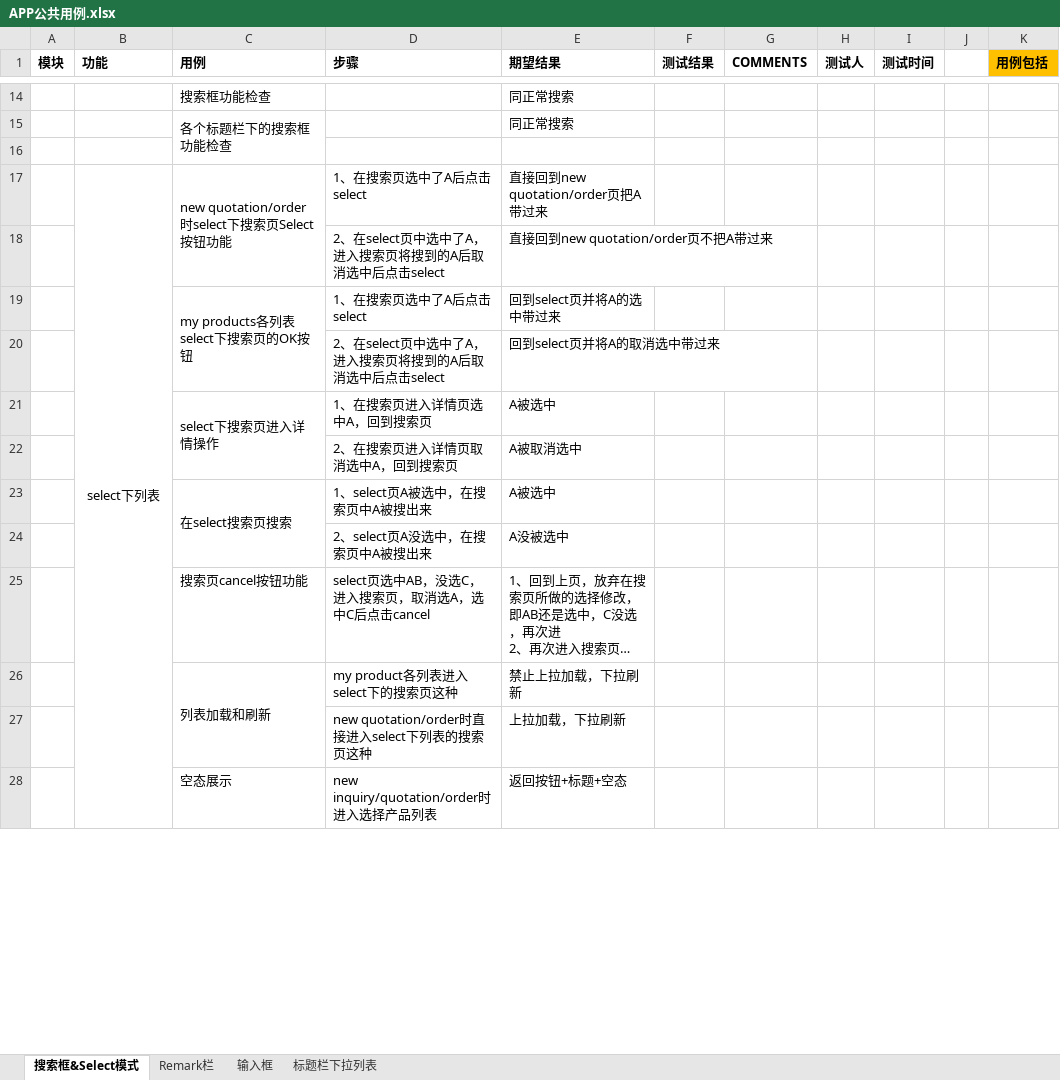
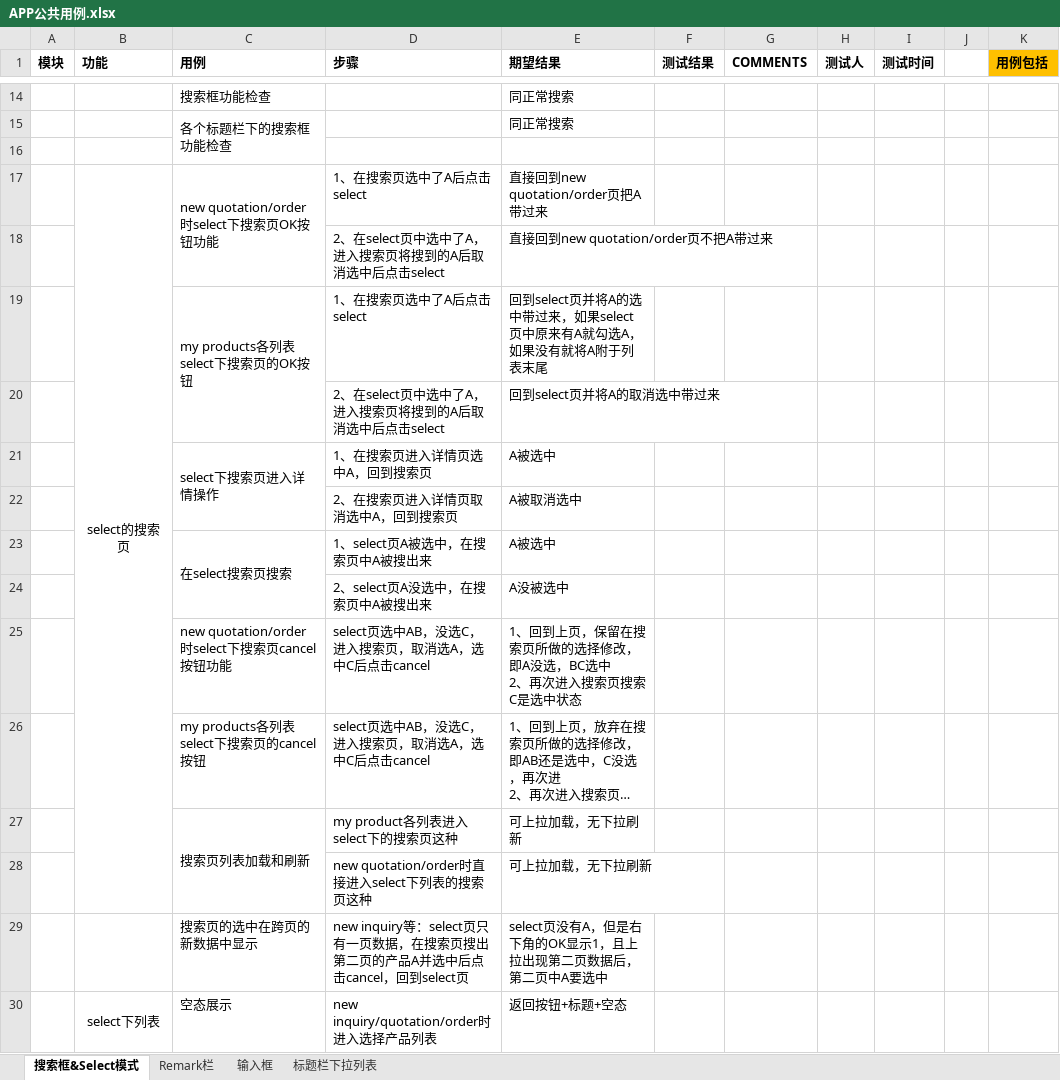
Before and after one commit to BlackVisor/Testcase, an Excel workbook: APP公共用例.xlsx, sheet 搜索框&Select模式, drawn as a sheet; only a part is shown, gaps mark what is left out; long unchanged cells end in …; values as stored, in another font and other column widths than the file's, no borders; removed rows and columns are numbered as before the commit, all else as after; ↵ is a line break in a cell; the diff covers the shown part only; the diff names each change by its address in the sheet, - before the commit and + after, or states it on an @@ line.

Commit message:
8-6

```diff
--- a/APP公共用例.xlsx (sheet 搜索框&Select模式)
+++ b/APP公共用例.xlsx (sheet 搜索框&Select模式)
-B17 (功能): select下列表
+B17 (功能): select的搜索页
-B17:B45 merged
+B17:B28 merged
-C17 (用例): new quotation/order时select下搜索页Select按钮功能
+C17 (用例): new quotation/order时select下搜索页OK按钮功能
-E19 (期望结果): 回到select页并将A的选中带过来
+E19 (期望结果): 回到select页并将A的选中带过来，如果select页中原来有A就勾选A，如果没有就将A附于列表末尾
+row 25:  |  | new quotation/order时select下搜索页cancel按钮功能 | select页选中AB，没选C，进入搜索页，取消选A，选中C后点击cancel | 1、回到上页，保留在搜索页所做的选择修改，即A没选，BC选中 ↵ 2、再次进入搜索页搜索C是选中状态
-C26 (用例): 搜索页cancel按钮功能
+C26 (用例): my products各列表select下搜索页的cancel按钮
-C27 (用例): 列表加载和刷新
+C27 (用例): 搜索页列表加载和刷新
-E27 (期望结果): 禁止上拉加载，下拉刷新
+E27 (期望结果): 可上拉加载，无下拉刷新
-E28 (期望结果): 上拉加载，下拉刷新
+E28 (期望结果): 可上拉加载，无下拉刷新
+row 29:  |  | 搜索页的选中在跨页的新数据中显示 | new inquiry等：select页只有一页数据，在搜索页搜出第二页的产品A并选中后点击cancel，回到select页 | select页没有A，但是右下角的OK显示1，且上拉出现第二页数据后，第二页中A要选中
-B30 (功能): (empty)
+B30 (功能): select下列表
+B30:B48 merged
```
Also changed, not shown: 1 added row and 2 edited cells elsewhere in this sheet.
